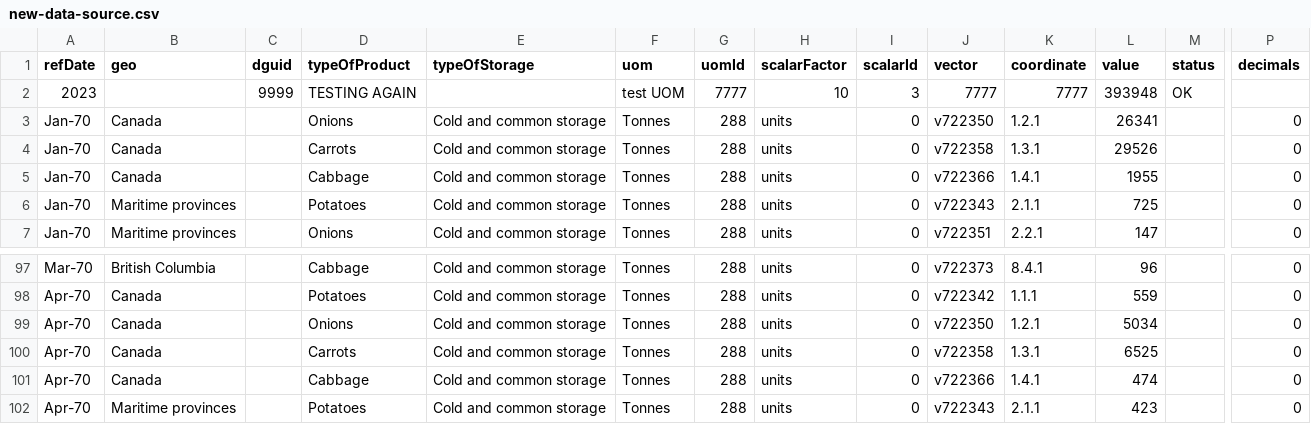
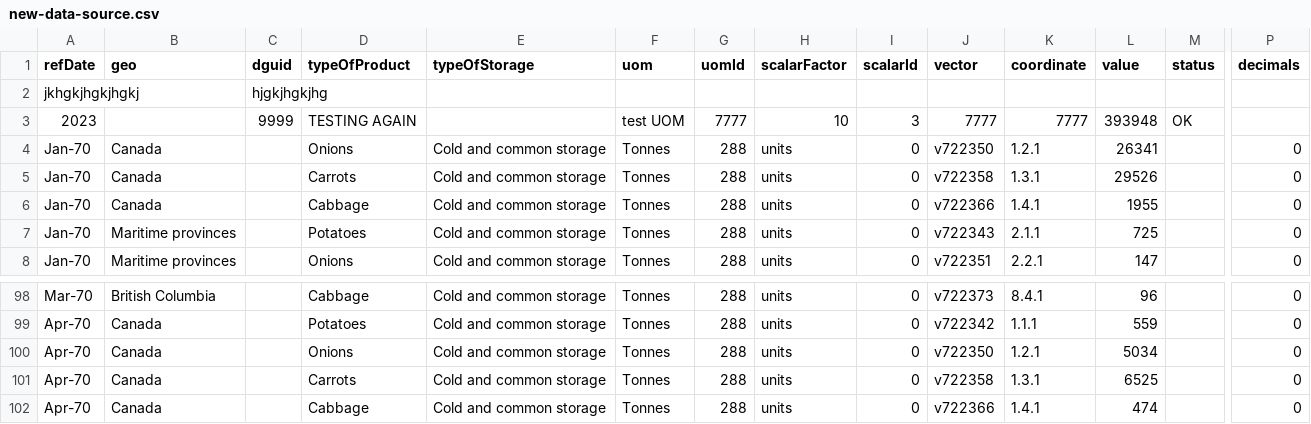
Before and after one commit to fredericomacedo/VegetableInCold, a CSV file: src/assets/data-source/new-data-source.csv, drawn as a sheet; only a part is shown, gaps mark what is left out; removed rows and columns are numbered as before the commit, all else as after; rows hold the shown columns only; the diff names each change by its address in the sheet, - before the commit and + after, or states it on an @@ line.

Commit message:
solution4 final

```diff
--- a/src/assets/data-source/new-data-source.csv
+++ b/src/assets/data-source/new-data-source.csv
+row 2: jkhgkjhgkjhgkj |  | hjgkjhgkjhg
-row 102: Apr-70 | Maritime provinces |  | Potatoes | Cold and common storage | Tonnes | 288 | units | 0 | v722343 | 2.1.1 | 423 |  | 0
```
